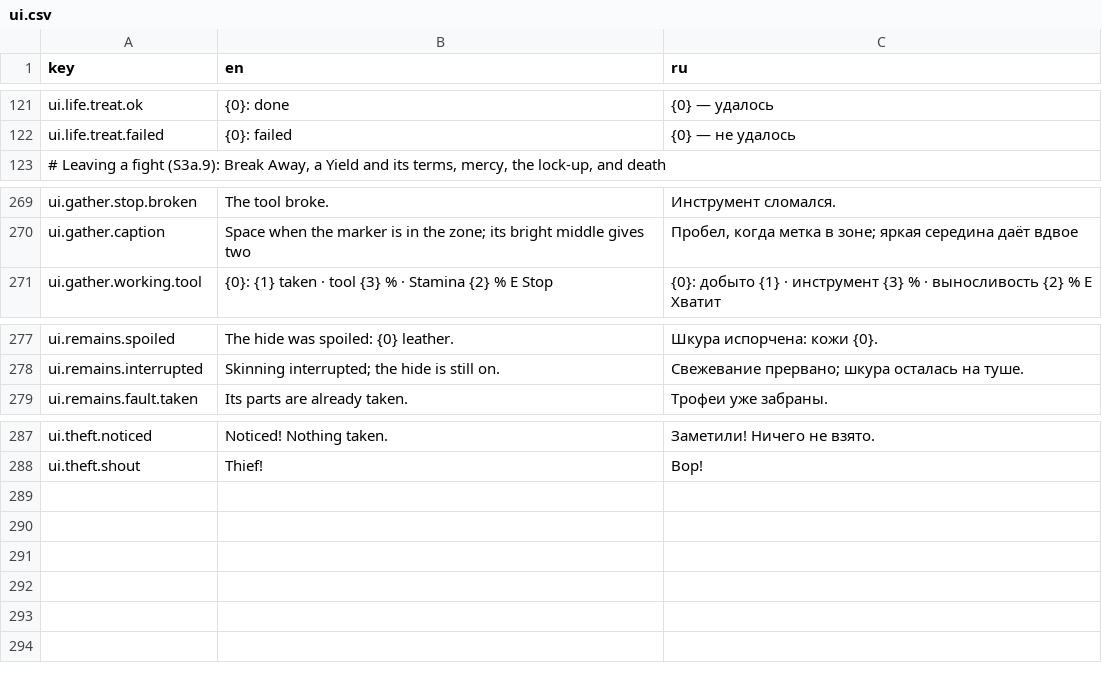
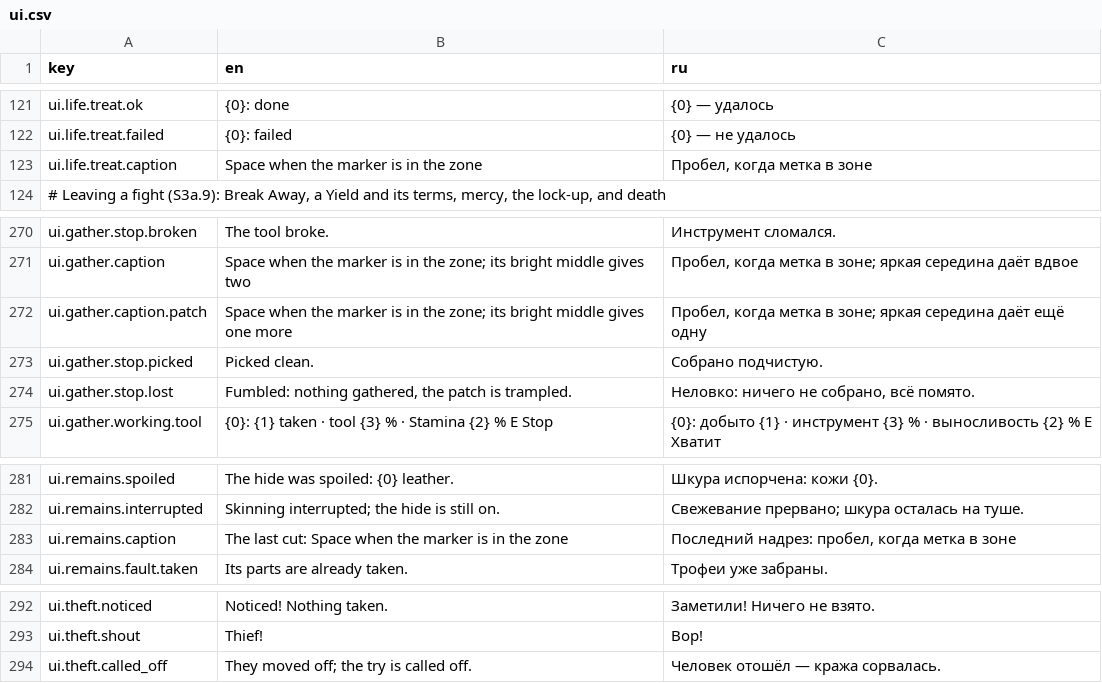
Before and after one commit to fargust16/game-dev, a CSV file: unity/Assets/Resources/Localization/ui.csv, drawn as a sheet; only a part is shown, gaps mark what is left out.

```diff
--- a/unity/Assets/Resources/Localization/ui.csv
+++ b/unity/Assets/Resources/Localization/ui.csv
@@ -122,2 +122,3 @@ ui.life.treat.ok,"{0}: done",{0} — удалось
 ui.life.treat.failed,"{0}: failed",{0} — не удалось
+ui.life.treat.caption,"Space when the marker is in the zone","Пробел, когда метка в зоне"
 "# Leaving a fight (S3a.9): Break Away, a Yield and its terms, mercy, the lock-up, and death"
@@ -270,2 +271,5 @@ ui.gather.stop.broken,The tool broke.,Инструмент сломался.
 ui.gather.caption,"Space when the marker is in the zone; its bright middle gives two","Пробел, когда метка в зоне; яркая середина даёт вдвое"
+ui.gather.caption.patch,"Space when the marker is in the zone; its bright middle gives one more","Пробел, когда метка в зоне; яркая середина даёт ещё одну"
+ui.gather.stop.picked,Picked clean.,Собрано подчистую.
+ui.gather.stop.lost,"Fumbled: nothing gathered, the patch is trampled.","Неловко: ничего не собрано, всё помято."
 ui.gather.working.tool,{0}: {1} taken · tool {3} % · Stamina {2} %   E  Stop,{0}: добыто {1} · инструмент {3} % · выносливость {2} %   E  Хватит
@@ -278,2 +282,3 @@ ui.remains.spoiled,The hide was spoiled: {0} leather.,Шкура испорче
 ui.remains.interrupted,Skinning interrupted; the hide is still on.,Свежевание прервано; шкура осталась на туше.
+ui.remains.caption,"The last cut: Space when the marker is in the zone","Последний надрез: пробел, когда метка в зоне"
 ui.remains.fault.taken,Its parts are already taken.,Трофеи уже забраны.
@@ -288 +293,2 @@ ui.theft.noticed,Noticed! Nothing taken.,Заметили! Ничего не в
 ui.theft.shout,Thief!,Вор!
+ui.theft.called_off,"They moved off; the try is called off.","Человек отошёл — кража сорвалась."
```
Also changed, not shown: 33 other files.
